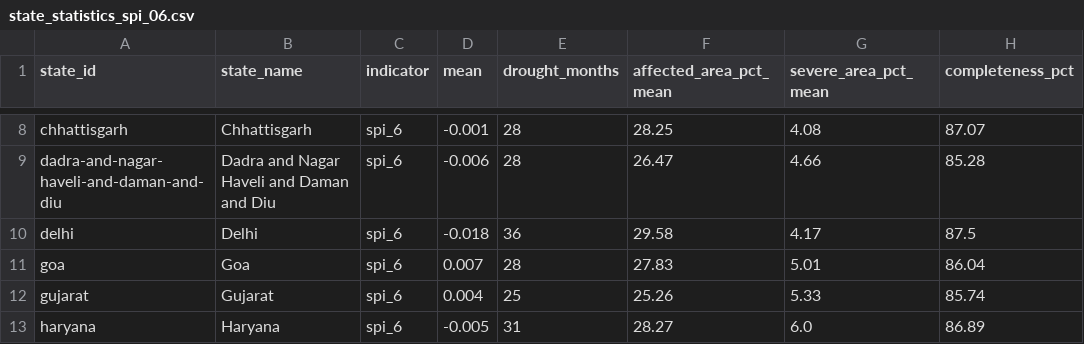
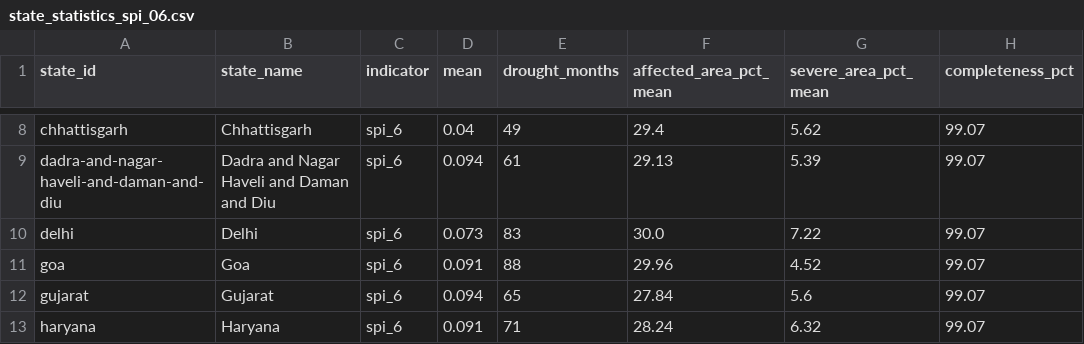
Before and after one commit to anixn/drought-intelligence-explorer, a CSV file: data/summaries/state_statistics_spi_06.csv, drawn as a sheet; only a part is shown, gaps mark what is left out; the diff covers the shown part only; the diff names each change by its address in the sheet, - before the commit and + after, or states it on an @@ line.

```diff
--- a/data/summaries/state_statistics_spi_06.csv
+++ b/data/summaries/state_statistics_spi_06.csv
-D8 (mean): -0.001
+D8 (mean): 0.04
-E8 (drought_months): 28
+E8 (drought_months): 49
-F8 (affected_area_pct_mean): 28.25
+F8 (affected_area_pct_mean): 29.4
-G8 (severe_area_pct_mean): 4.08
+G8 (severe_area_pct_mean): 5.62
-H8 (completeness_pct): 87.07
+H8 (completeness_pct): 99.07
-D9 (mean): -0.006
+D9 (mean): 0.094
-E9 (drought_months): 28
+E9 (drought_months): 61
-F9 (affected_area_pct_mean): 26.47
+F9 (affected_area_pct_mean): 29.13
-G9 (severe_area_pct_mean): 4.66
+G9 (severe_area_pct_mean): 5.39
-H9 (completeness_pct): 85.28
+H9 (completeness_pct): 99.07
-D10 (mean): -0.018
+D10 (mean): 0.073
-E10 (drought_months): 36
+E10 (drought_months): 83
-F10 (affected_area_pct_mean): 29.58
+F10 (affected_area_pct_mean): 30.0
-G10 (severe_area_pct_mean): 4.17
+G10 (severe_area_pct_mean): 7.22
-H10 (completeness_pct): 87.5
+H10 (completeness_pct): 99.07
-D11 (mean): 0.007
+D11 (mean): 0.091
-E11 (drought_months): 28
+E11 (drought_months): 88
-F11 (affected_area_pct_mean): 27.83
+F11 (affected_area_pct_mean): 29.96
-G11 (severe_area_pct_mean): 5.01
+G11 (severe_area_pct_mean): 4.52
-H11 (completeness_pct): 86.04
+H11 (completeness_pct): 99.07
-D12 (mean): 0.004
+D12 (mean): 0.094
-E12 (drought_months): 25
+E12 (drought_months): 65
-F12 (affected_area_pct_mean): 25.26
+F12 (affected_area_pct_mean): 27.84
-G12 (severe_area_pct_mean): 5.33
+G12 (severe_area_pct_mean): 5.6
-H12 (completeness_pct): 85.74
+H12 (completeness_pct): 99.07
-D13 (mean): -0.005
+D13 (mean): 0.091
-E13 (drought_months): 31
+E13 (drought_months): 71
-F13 (affected_area_pct_mean): 28.27
+F13 (affected_area_pct_mean): 28.24
-G13 (severe_area_pct_mean): 6.0
+G13 (severe_area_pct_mean): 6.32
-H13 (completeness_pct): 86.89
+H13 (completeness_pct): 99.07
```
Also changed, not shown: 150 edited cells elsewhere in this file, 26 other files.
